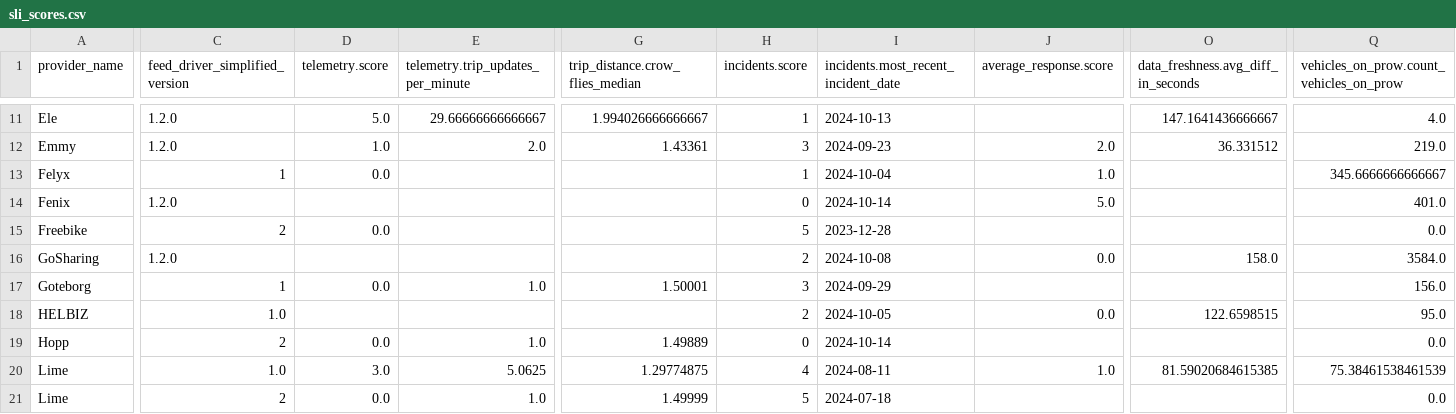
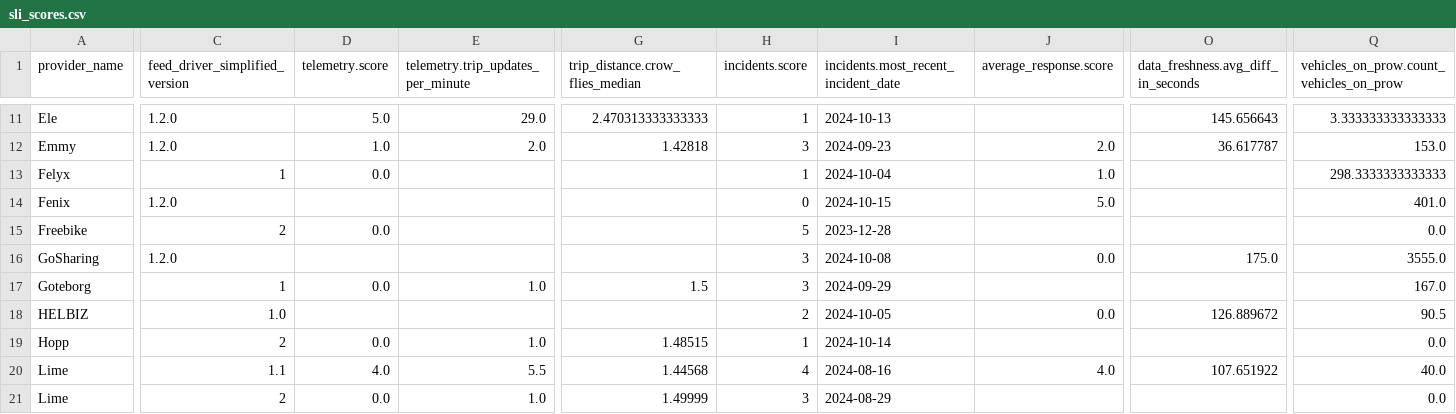
Before and after one commit to vianova-io/sli_feeds, a CSV file: sli_scores.csv, drawn as a sheet; only a part is shown, gaps mark what is left out; the diff covers the shown part only; the diff names each change by its address in the sheet, - before the commit and + after, or states it on an @@ line.

Commit message:
feat: new version of feeds SLI

```diff
--- a/sli_scores.csv
+++ b/sli_scores.csv
-E11: 29.66666666666667
+E11: 29.0
-G11 (trip_distance.crow_flies_median): 1.994026666666667
+G11 (trip_distance.crow_flies_median): 2.470313333333333
-O11: 147.1641436666667
+O11: 145.656643
-Q11: 4.0
+Q11: 3.333333333333333
-G12 (trip_distance.crow_flies_median): 1.43361
+G12 (trip_distance.crow_flies_median): 1.42818
-O12: 36.331512
+O12: 36.617787
-Q12: 219.0
+Q12: 153.0
-Q13: 345.6666666666667
+Q13: 298.3333333333333
-I14: 2024-10-14
+I14: 2024-10-15
-H16 (incidents.score): 2
+H16 (incidents.score): 3
-O16: 158.0
+O16: 175.0
-Q16: 3584.0
+Q16: 3555.0
-G17 (trip_distance.crow_flies_median): 1.50001
+G17 (trip_distance.crow_flies_median): 1.5
-Q17: 156.0
+Q17: 167.0
-O18: 122.6598515
+O18: 126.889672
-Q18: 95.0
+Q18: 90.5
-G19 (trip_distance.crow_flies_median): 1.49889
+G19 (trip_distance.crow_flies_median): 1.48515
-H19 (incidents.score): 0
+H19 (incidents.score): 1
-C20 (feed_driver_simplified_version): 1.0
+C20 (feed_driver_simplified_version): 1.1
-D20 (telemetry.score): 3.0
+D20 (telemetry.score): 4.0
-E20: 5.0625
+E20: 5.5
-G20 (trip_distance.crow_flies_median): 1.29774875
+G20 (trip_distance.crow_flies_median): 1.44568
-I20: 2024-08-11
+I20: 2024-08-16
-J20 (average_response.score): 1.0
+J20 (average_response.score): 4.0
-O20: 81.59020684615385
+O20: 107.651922
-Q20: 75.38461538461539
+Q20: 40.0
-H21 (incidents.score): 5
+H21 (incidents.score): 3
-I21: 2024-07-18
+I21: 2024-08-29
```
Also changed, not shown: 68 edited cells elsewhere in this file, 1 other file.
